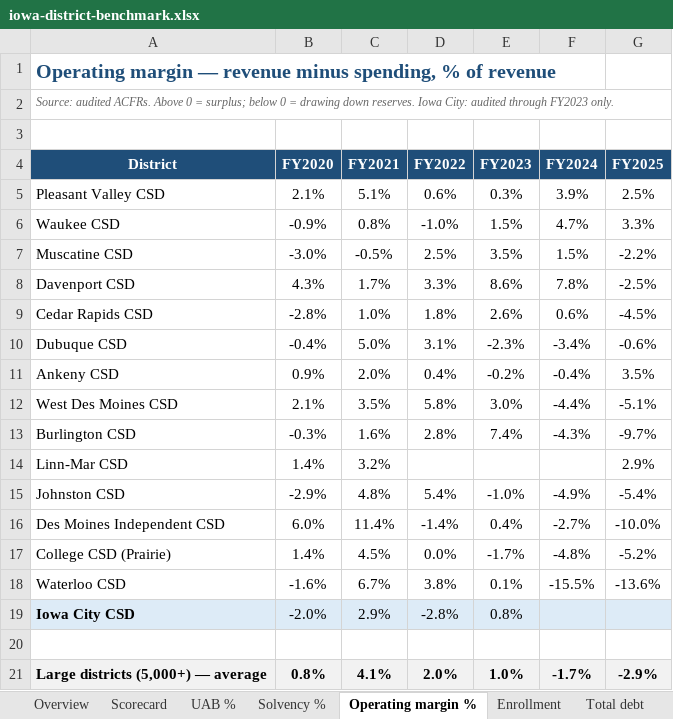
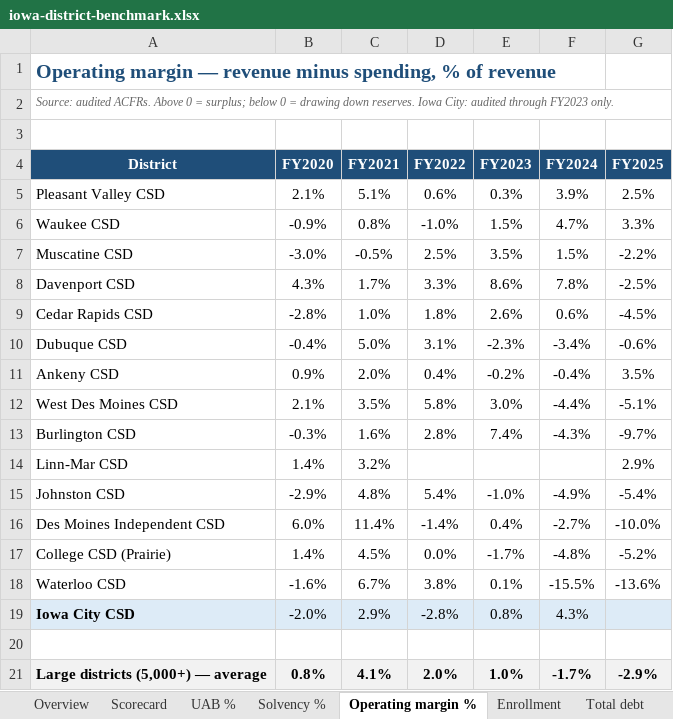
Before and after one commit to michael480th/ICCSDAdvocacy, an Excel workbook: data/iowa-district-benchmark.xlsx, sheet Operating margin %, drawn as a sheet; values as stored, in another font and other column widths than the file's, no borders; the diff names each change by its address in the sheet, - before the commit and + after, or states it on an @@ line.

```diff
--- a/data/iowa-district-benchmark.xlsx (sheet Operating margin %)
+++ b/data/iowa-district-benchmark.xlsx (sheet Operating margin %)
-F19 (FY2024): (empty)
+F19 (FY2024): 4.3%
```
Also changed, not shown: sheet Data - State (DOM), sheet Data - Audit (GF & debt), sheet Scorecard, sheet Data - Scores, sheet Overview, sheet Solvency %, 1 more sheet, 41 other files.
